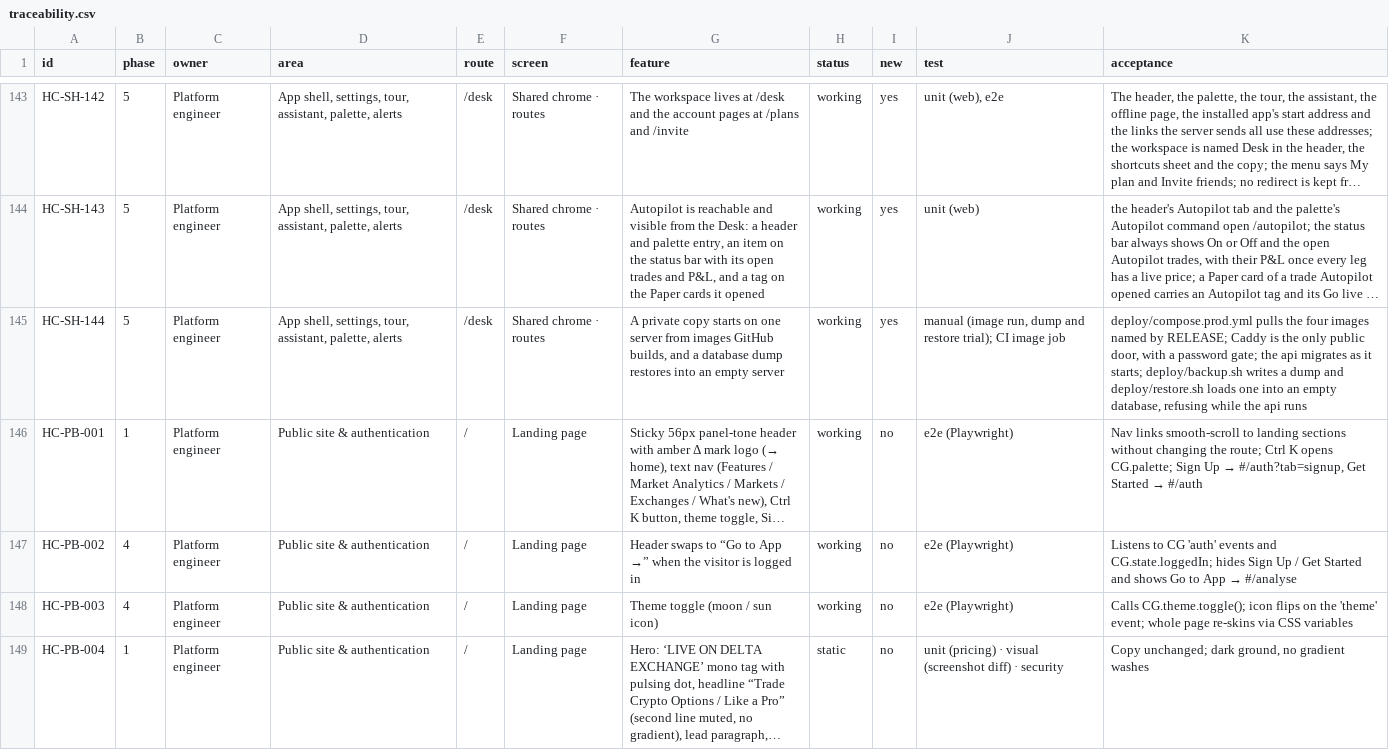
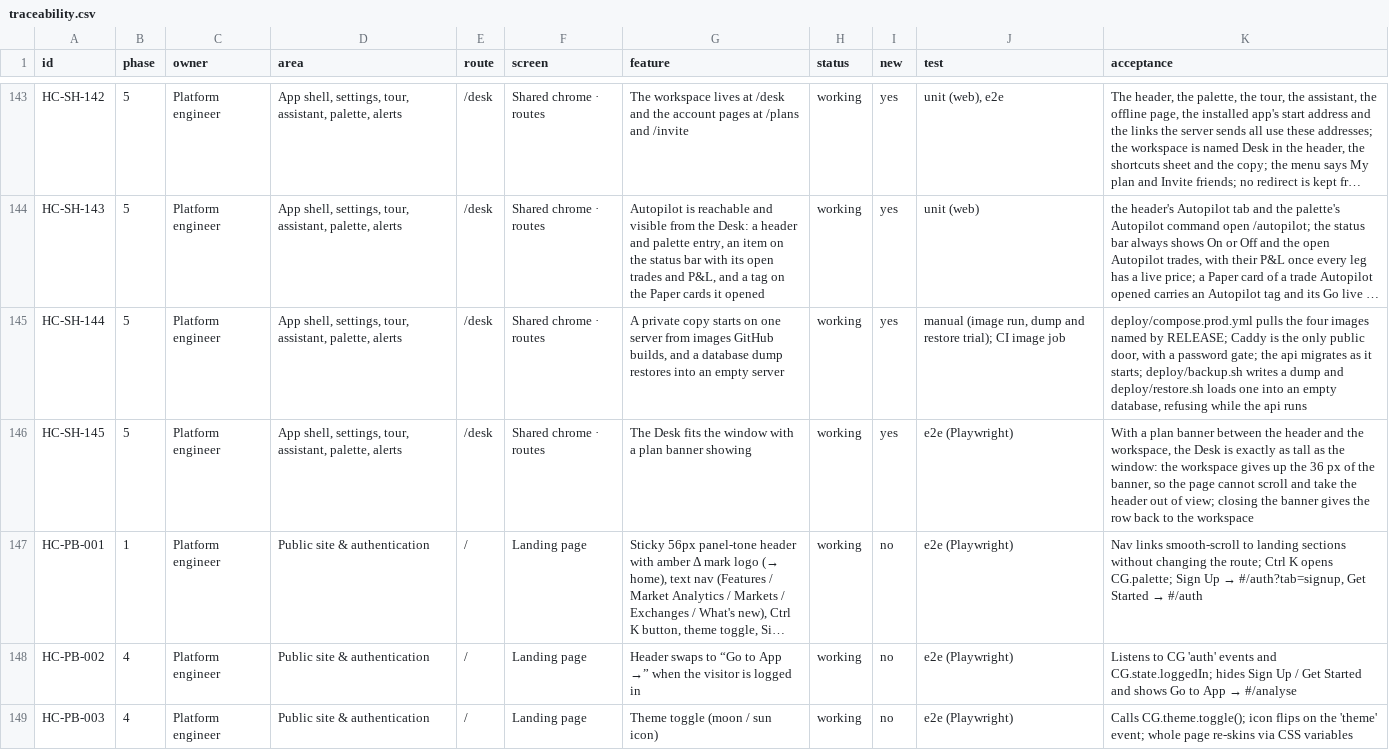
Before and after one commit to subashkone/hapiecoin, a CSV file: spec/traceability.csv, drawn as a sheet; only a part is shown, gaps mark what is left out; the shorter side is filled out with more unchanged rows; long unchanged cells end in …; the diff names each change by its address in the sheet, - before the commit and + after, or states it on an @@ line.

```diff
--- a/spec/traceability.csv
+++ b/spec/traceability.csv
+row 146: HC-SH-145 | 5 | Platform engineer | App shell, settings, tour, assistant, palette, alerts | /desk | Shared chrome · routes | The Desk fits the window with a plan banner showing | working | yes | e2e (Playwright) | With a plan banner between the header and the workspace, the Desk is exactly as tall as the window: the workspace gives up the 36 px of the banner, so the page cannot scroll and take the header out of view; closing the banner gives the row back to the workspace
```
Also changed, not shown: 12 other files.
